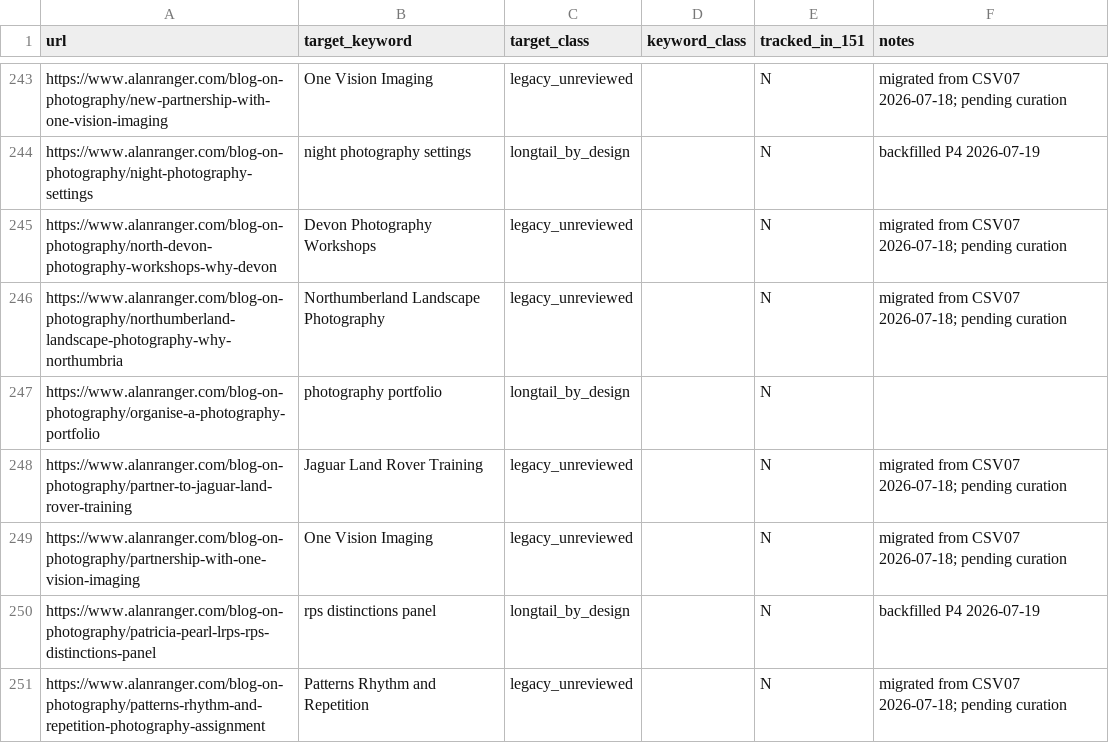
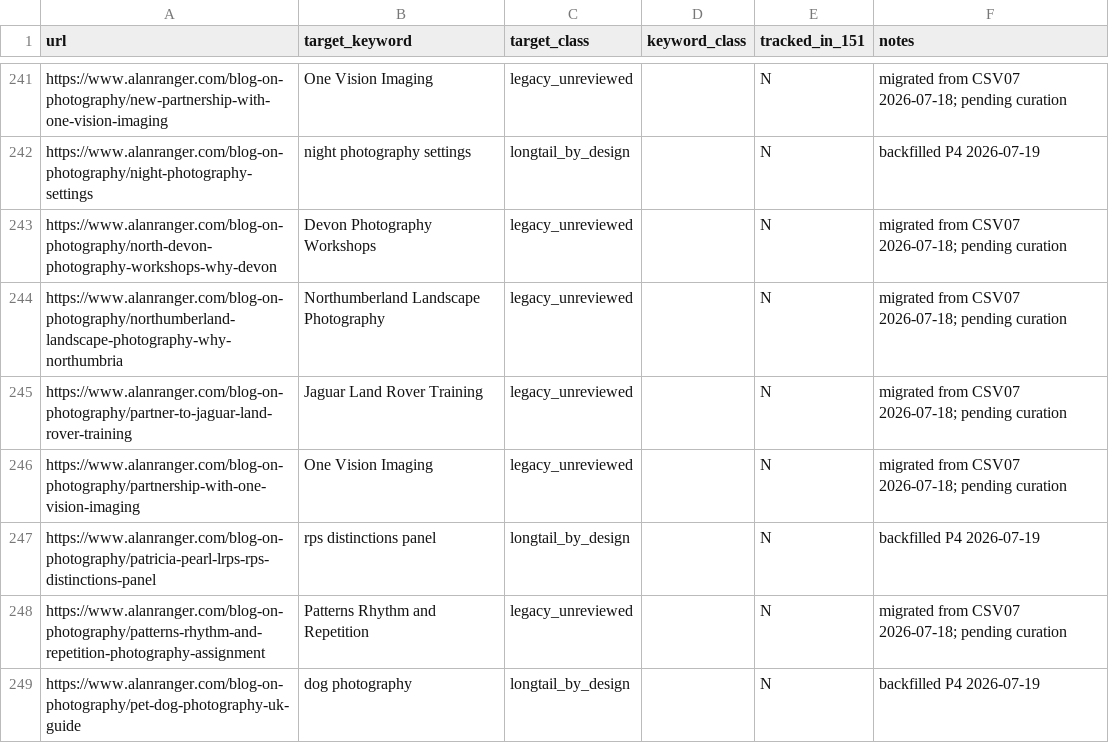
Before and after one commit to alanranger/ai-geo-audit, a CSV file: config/09-url-target-keywords.csv, drawn as a sheet; only a part is shown, gaps mark what is left out; the shorter side is filled out with more unchanged rows; the diff covers the shown part only; the diff names each change by its address in the sheet, - before the commit and + after, or states it on an @@ line.

```diff
--- a/config/09-url-target-keywords.csv
+++ b/config/09-url-target-keywords.csv
-row 247: https://www.alanranger.com/blog-on-photography/organise-a-photography-portfolio | photography portfolio | longtail_by_design |  | N
```
Also changed, not shown: 6 removed rows elsewhere in this file.
